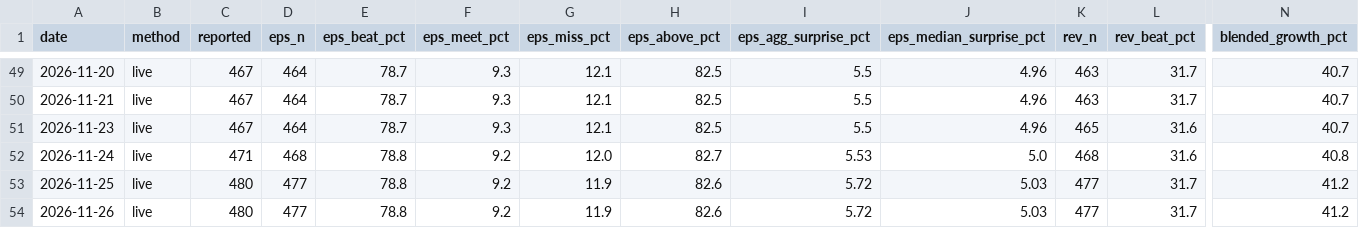
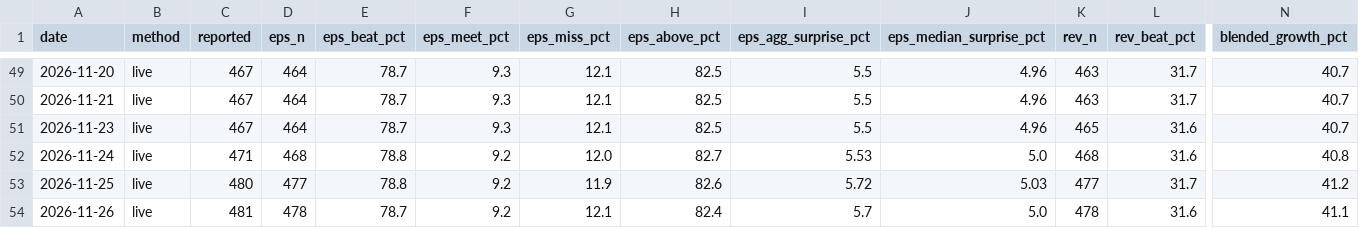
Before and after one commit to condortango/q3-earnings-scorecard, a CSV file: data/history.csv, drawn as a sheet; only a part is shown, gaps mark what is left out; the diff names each change by its address in the sheet, - before the commit and + after, or states it on an @@ line.

```diff
--- a/data/history.csv
+++ b/data/history.csv
-C54 (reported): 480
+C54 (reported): 481
-D54 (eps_n): 477
+D54 (eps_n): 478
-E54 (eps_beat_pct): 78.8
+E54 (eps_beat_pct): 78.7
-G54 (eps_miss_pct): 11.9
+G54 (eps_miss_pct): 12.1
-H54 (eps_above_pct): 82.6
+H54 (eps_above_pct): 82.4
-I54 (eps_agg_surprise_pct): 5.72
+I54 (eps_agg_surprise_pct): 5.7
-J54 (eps_median_surprise_pct): 5.03
+J54 (eps_median_surprise_pct): 5.0
-K54 (rev_n): 477
+K54 (rev_n): 478
-L54 (rev_beat_pct): 31.7
+L54 (rev_beat_pct): 31.6
-N54 (blended_growth_pct): 41.2
+N54 (blended_growth_pct): 41.1
```
Also changed, not shown: docs/data/history.csv, 12 other files.
